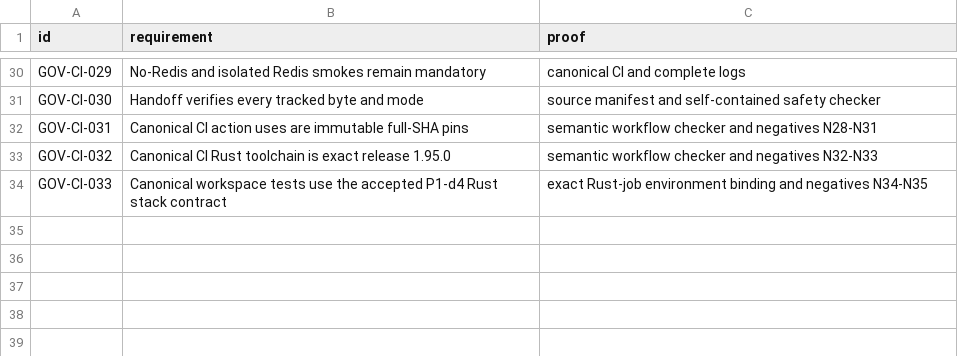
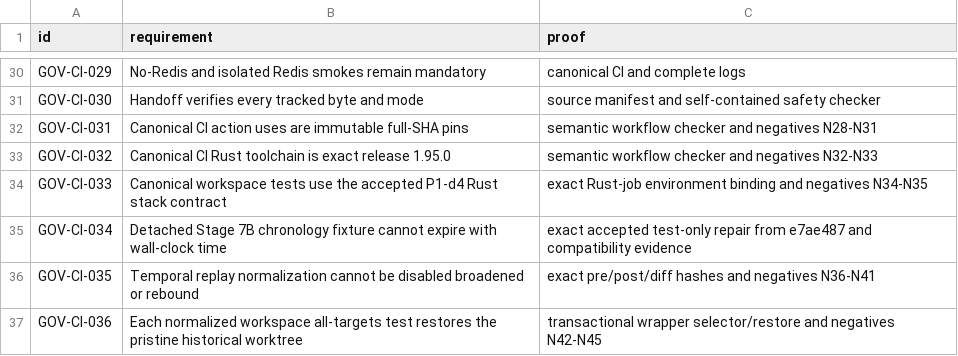
Before and after one commit to DKorolski/moex-trading-gateway-rs, a CSV file: docs/stage-8/GOV_CI_1_ACCEPTANCE_MATRIX_2026-08-21.csv, drawn as a sheet; only a part is shown, gaps mark what is left out.

Commit message:
fix(ci): stabilize accepted Stage8A5 temporal replay

```diff
--- a/docs/stage-8/GOV_CI_1_ACCEPTANCE_MATRIX_2026-08-21.csv
+++ b/docs/stage-8/GOV_CI_1_ACCEPTANCE_MATRIX_2026-08-21.csv
@@ -34 +34,4 @@ GOV-CI-032,Canonical CI Rust toolchain is exact release 1.95.0,semantic workflow
 GOV-CI-033,Canonical workspace tests use the accepted P1-d4 Rust stack contract,exact Rust-job environment binding and negatives N34-N35
+GOV-CI-034,Detached Stage 7B chronology fixture cannot expire with wall-clock time,exact accepted test-only repair from e7ae487 and compatibility evidence
+GOV-CI-035,Temporal replay normalization cannot be disabled broadened or rebound,exact pre/post/diff hashes and negatives N36-N41
+GOV-CI-036,Each normalized workspace all-targets test restores the pristine historical worktree,transactional wrapper selector/restore and negatives N42-N45
```
Also changed, not shown: 11 other files.
